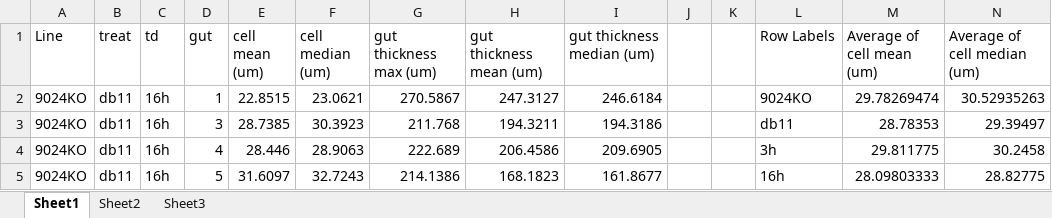
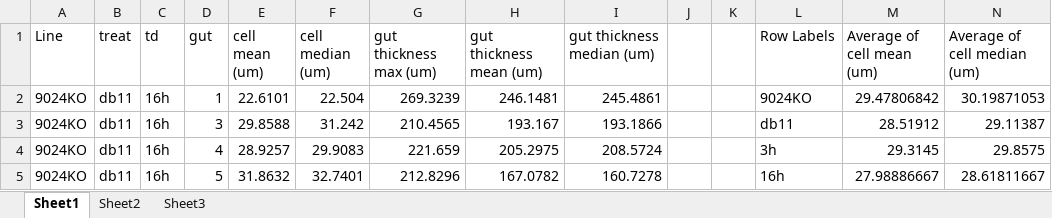
Before and after one commit to tiagoalsimao/Measure_Images, an Excel workbook: output/Analyse Output.xlsm, sheet Sheet1, drawn as a sheet; only a part is shown; values as stored, in another font and other column widths than the file's, no borders; charts and pictures not drawn; the diff covers the shown part only; the diff names each change by its address in the sheet, - before the commit and + after, or states it on an @@ line.

Commit message:
Last Best working program
Filter and only use the two biggest contours Lines

further ideas mentioned in ''' comments

```diff
--- a/output/Analyse Output.xlsm (sheet Sheet1)
+++ b/output/Analyse Output.xlsm (sheet Sheet1)
-E2 (cell mean (um)): 22.8515
+E2 (cell mean (um)): 22.6101
-F2 (cell median (um)): 23.0621
+F2 (cell median (um)): 22.504
-G2 (gut thickness max (um)): 270.5867
+G2 (gut thickness max (um)): 269.3239
-H2 (gut thickness mean (um)): 247.3127
+H2 (gut thickness mean (um)): 246.1481
-I2 (gut thickness median (um)): 246.6184
+I2 (gut thickness median (um)): 245.4861
-M2 (Average of cell mean (um)): 29.78269474
+M2 (Average of cell mean (um)): 29.47806842
-N2 (Average of cell median (um)): 30.52935263
+N2 (Average of cell median (um)): 30.19871053
-E3 (cell mean (um)): 28.7385
+E3 (cell mean (um)): 29.8588
-F3 (cell median (um)): 30.3923
+F3 (cell median (um)): 31.242
-G3 (gut thickness max (um)): 211.768
+G3 (gut thickness max (um)): 210.4565
-H3 (gut thickness mean (um)): 194.3211
+H3 (gut thickness mean (um)): 193.167
-I3 (gut thickness median (um)): 194.3186
+I3 (gut thickness median (um)): 193.1866
-M3 (Average of cell mean (um)): 28.78353
+M3 (Average of cell mean (um)): 28.51912
-N3 (Average of cell median (um)): 29.39497
+N3 (Average of cell median (um)): 29.11387
-E4 (cell mean (um)): 28.446
+E4 (cell mean (um)): 28.9257
-F4 (cell median (um)): 28.9063
+F4 (cell median (um)): 29.9083
-G4 (gut thickness max (um)): 222.689
+G4 (gut thickness max (um)): 221.659
-H4 (gut thickness mean (um)): 206.4586
+H4 (gut thickness mean (um)): 205.2975
-I4 (gut thickness median (um)): 209.6905
+I4 (gut thickness median (um)): 208.5724
-M4 (Average of cell mean (um)): 29.811775
+M4 (Average of cell mean (um)): 29.3145
-N4 (Average of cell median (um)): 30.2458
+N4 (Average of cell median (um)): 29.8575
-E5 (cell mean (um)): 31.6097
+E5 (cell mean (um)): 31.8632
-F5 (cell median (um)): 32.7243
+F5 (cell median (um)): 32.7401
-G5 (gut thickness max (um)): 214.1386
+G5 (gut thickness max (um)): 212.8296
-H5 (gut thickness mean (um)): 168.1823
+H5 (gut thickness mean (um)): 167.0782
-I5 (gut thickness median (um)): 161.8677
+I5 (gut thickness median (um)): 160.7278
-M5 (Average of cell mean (um)): 28.09803333
+M5 (Average of cell mean (um)): 27.98886667
-N5 (Average of cell median (um)): 28.82775
+N5 (Average of cell median (um)): 28.61811667
```
Also changed, not shown: 243 edited cells elsewhere in this sheet, sheet Sheet2, sheet Sheet3, charts or pictures, 11 other files.
